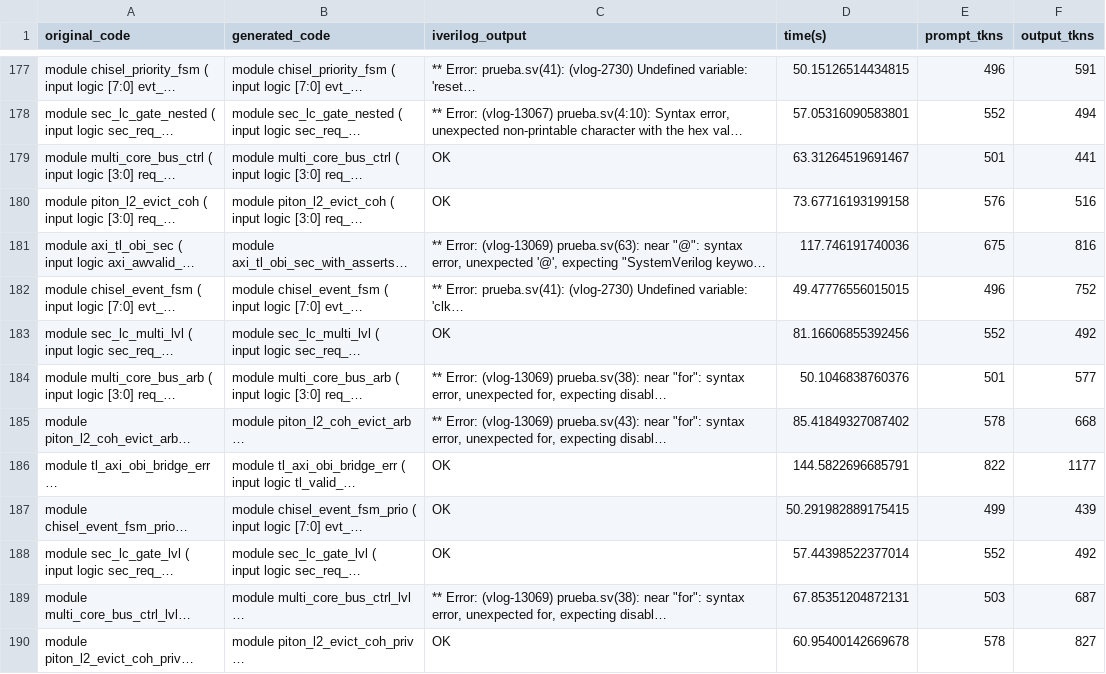
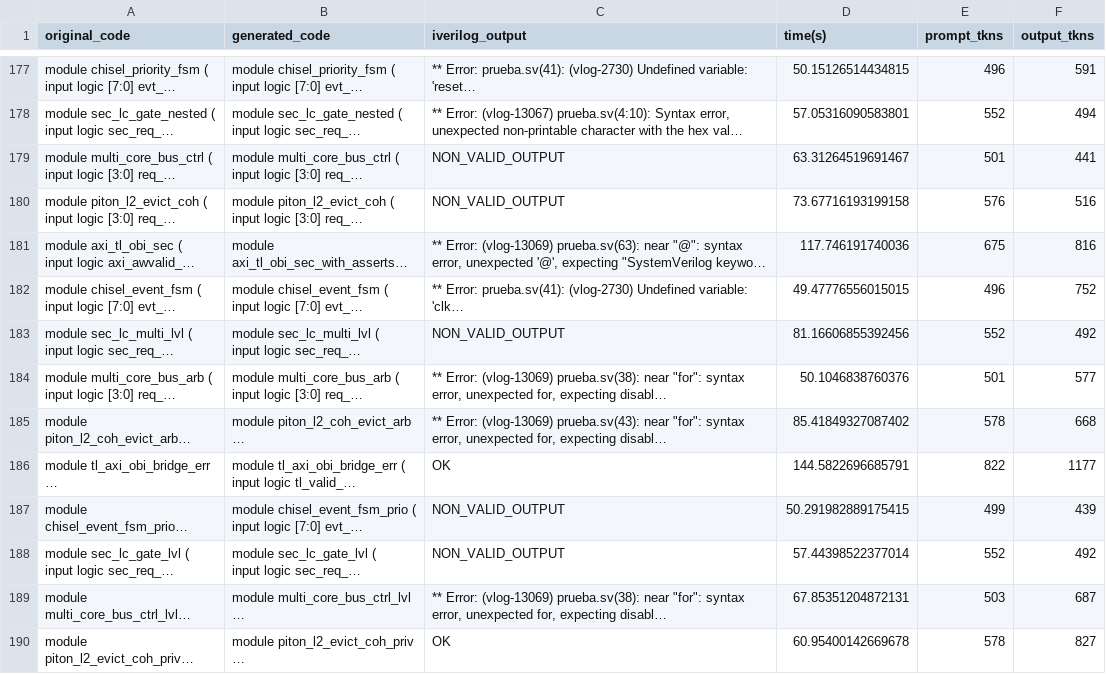
Before and after one commit to XaviRS95/assert_experiment, a CSV file: results_3/deepseek-coder-v2_236b/sv_results_deepseek-coder-v2_236b_1.csv, drawn as a sheet; only a part is shown, gaps mark what is left out; long unchanged cells end in …; the diff covers the shown part only; the diff names each change by its address in the sheet, - before the commit and + after, or states it on an @@ line.

```diff
--- a/results_3/deepseek-coder-v2_236b/sv_results_deepseek-coder-v2_236b_1.csv
+++ b/results_3/deepseek-coder-v2_236b/sv_results_deepseek-coder-v2_236b_1.csv
-C179:C180 (iverilog_output): OK
+C179:C180 (iverilog_output): NON_VALID_OUTPUT
-C183 (iverilog_output): OK
+C183 (iverilog_output): NON_VALID_OUTPUT
-C187:C188 (iverilog_output): OK
+C187:C188 (iverilog_output): NON_VALID_OUTPUT
```
Also changed, not shown: 20 edited cells elsewhere in this file, results_3/codegemma_7b/sv_results_codegemma_7b_1.csv, results_3/deepseek-coder-v2_236b/sv_experiment_summary.csv, 5 other files.
